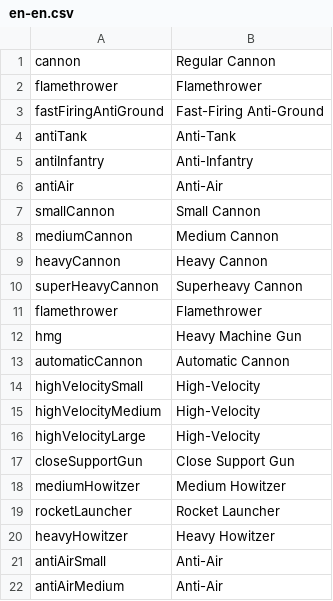
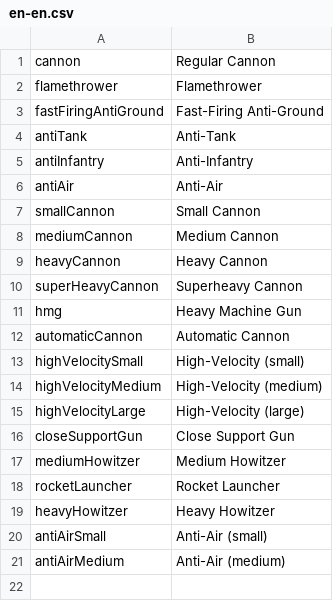
Before and after one commit to Rod10/HoI-Ultimate-Bravery, a CSV file: Hoi Ultimate Bravery/Assets/Data/Langages/en-en.csv, drawn as a sheet; removed rows and columns are numbered as before the commit, all else as after; the diff names each change by its address in the sheet, - before the commit and + after, or states it on an @@ line.

```diff
--- a/Hoi Ultimate Bravery/Assets/Data/Langages/en-en.csv
+++ b/Hoi Ultimate Bravery/Assets/Data/Langages/en-en.csv
-row 11: flamethrower | Flamethrower
-B13: High-Velocity
+B13: High-Velocity (small)
-B14: High-Velocity
+B14: High-Velocity (medium)
-B15: High-Velocity
+B15: High-Velocity (large)
-B20: Anti-Air
+B20: Anti-Air (small)
-B21: Anti-Air
+B21: Anti-Air (medium)
```
Also changed, not shown: 4 other files.
